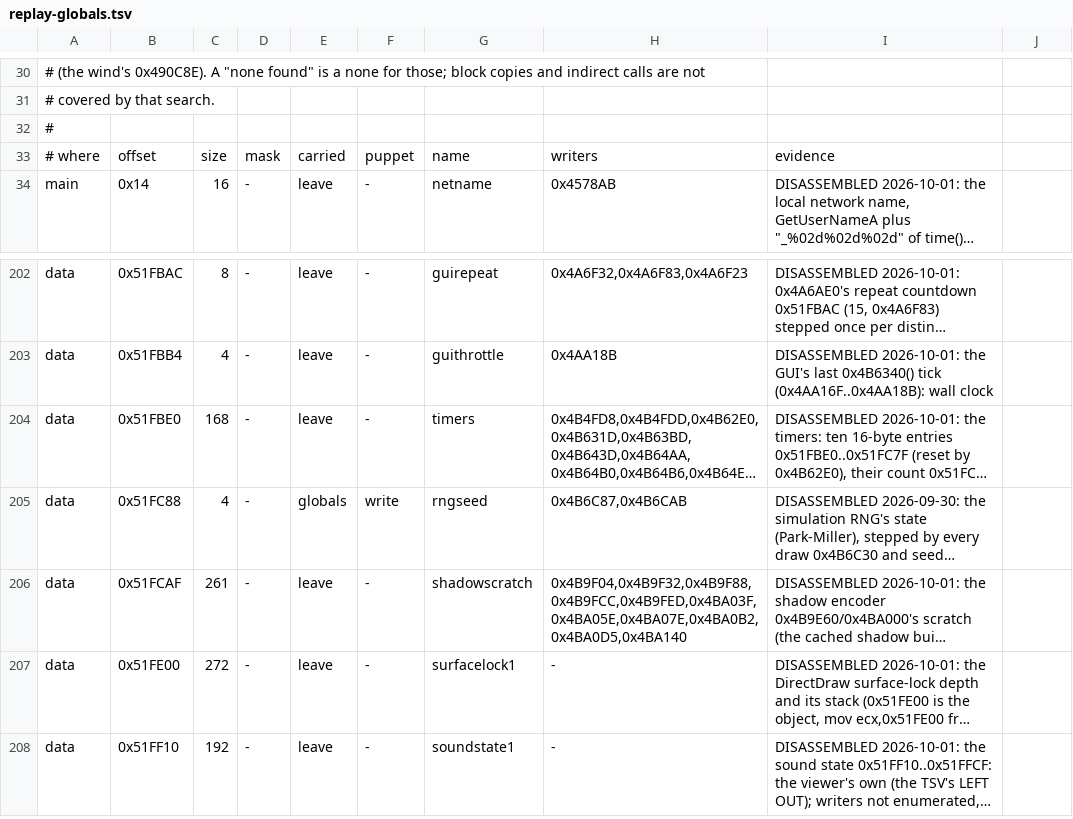
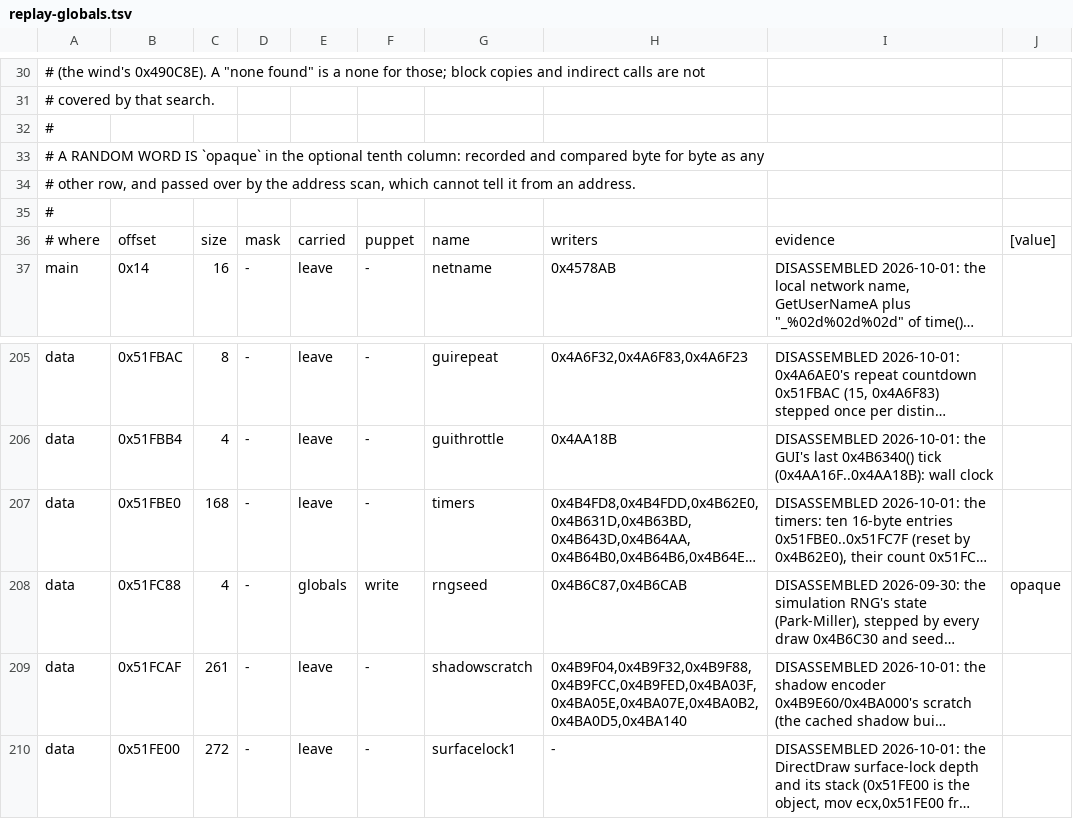
Before and after one commit to Code-Herder/ta-impure-patch, a TSV file: tagpu/ddraw/replay-globals.tsv, drawn as a sheet; only a part is shown, gaps mark what is left out; the shorter side is filled out with more unchanged rows; long unchanged cells end in …; addresses are those after the commit; the diff names each change by its address in the sheet, - before the commit and + after, or states it on an @@ line.

```diff
--- a/tagpu/ddraw/replay-globals.tsv
+++ b/tagpu/ddraw/replay-globals.tsv
+row 33: # A RANDOM WORD IS `opaque` in the optional tenth column: recorded and compared byte for byte as any
+row 34: # other row, and passed over by the address scan, which cannot tell it from an address.
+row 35: #
-J36: (empty)
+J36: [value]
-J208: (empty)
+J208: opaque
```
Also changed, not shown: 6 other files.
